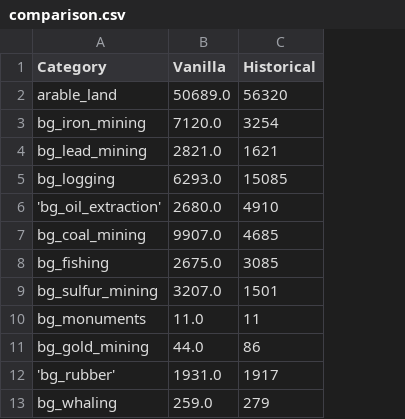
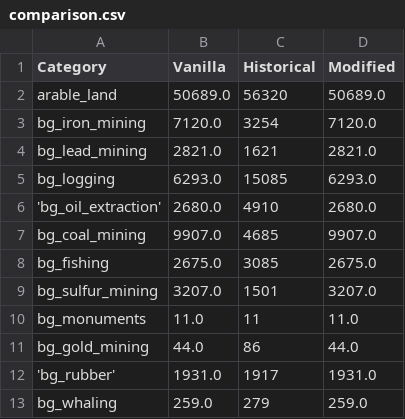
Before and after one commit to Scott-Zeta/Vicky_Parser, a CSV file: comparison.csv, drawn as a sheet; only a part is shown; the diff names each change by its address in the sheet, - before the commit and + after, or states it on an @@ line.

Commit message:
compare modified resources

```diff
--- a/comparison.csv
+++ b/comparison.csv
+column D (Modified), rows 2-13: 50689.0 | 7120.0 | 2821.0 | 6293.0 | 2680.0 | 9907.0 | 2675.0 | 3207.0 | 11.0 | 44.0 | 1931.0 | 259.0
```
Also changed, not shown: 1 other file.
